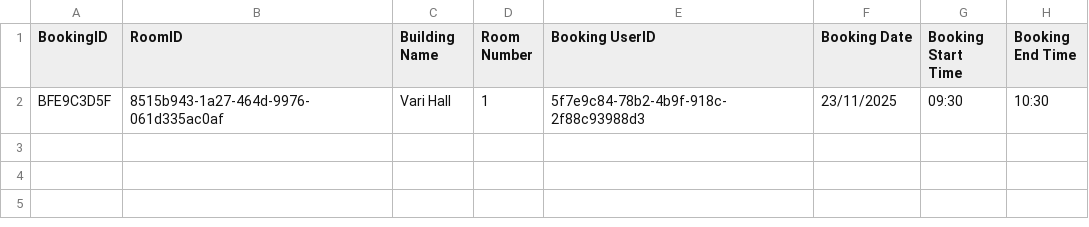
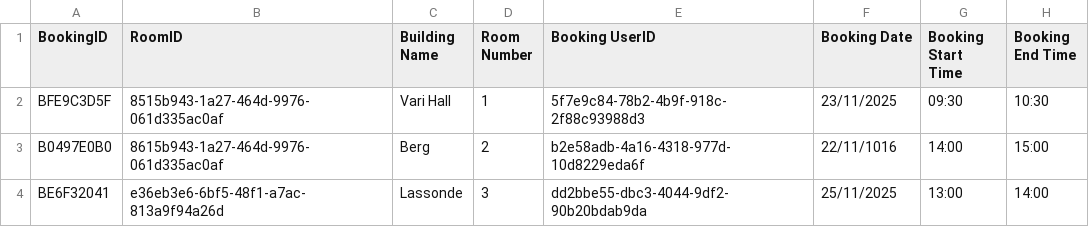
Before and after one commit to artin59/3311-Project, a CSV file: BookingDatabase.csv, drawn as a sheet.

```diff
--- a/BookingDatabase.csv
+++ b/BookingDatabase.csv
@@ -2 +2,3 @@ BookingID,RoomID,Building Name,Room Number,Booking UserID,Booking Date,Booking S
 BFE9C3D5F,8515b943-1a27-464d-9976-061d335ac0af,Vari Hall,1,5f7e9c84-78b2-4b9f-918c-2f88c93988d3,23/11/2025,09:30,10:30
+B0497E0B0,8615b943-1a27-464d-9976-061d335ac0af,Berg,2,b2e58adb-4a16-4318-977d-10d8229eda6f,22/11/1016,14:00,15:00
+BE6F32041,e36eb3e6-6bf5-48f1-a7ac-813a9f94a26d,Lassonde,3,dd2bbe55-dbc3-4044-9df2-90b20bdab9da,25/11/2025,13:00,14:00
```
Also changed, not shown: Database.csv, RoomDatabase.csv, 11 other files.
